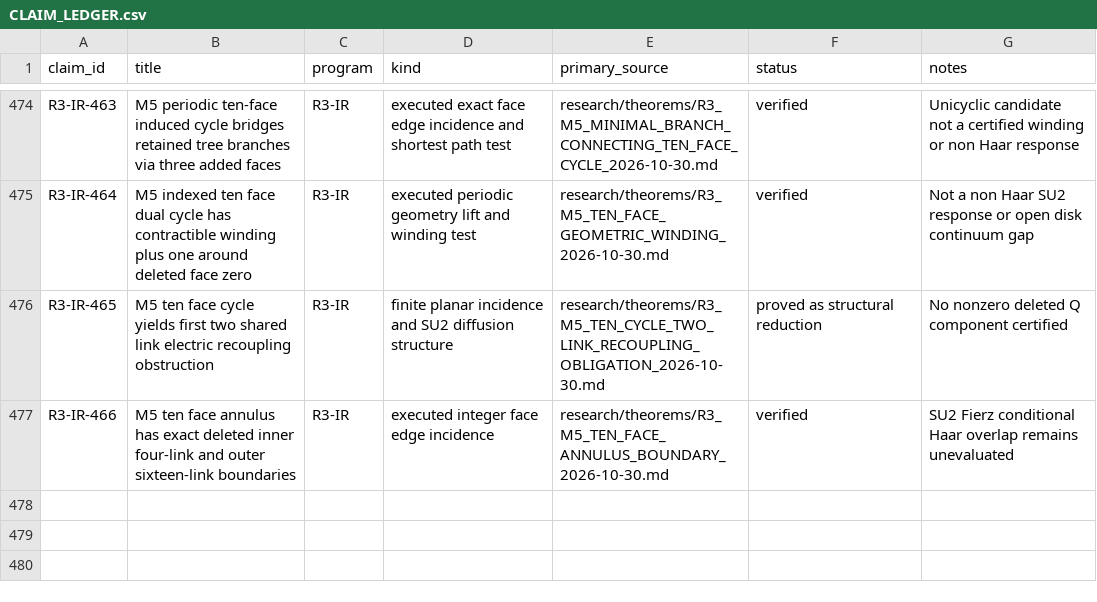
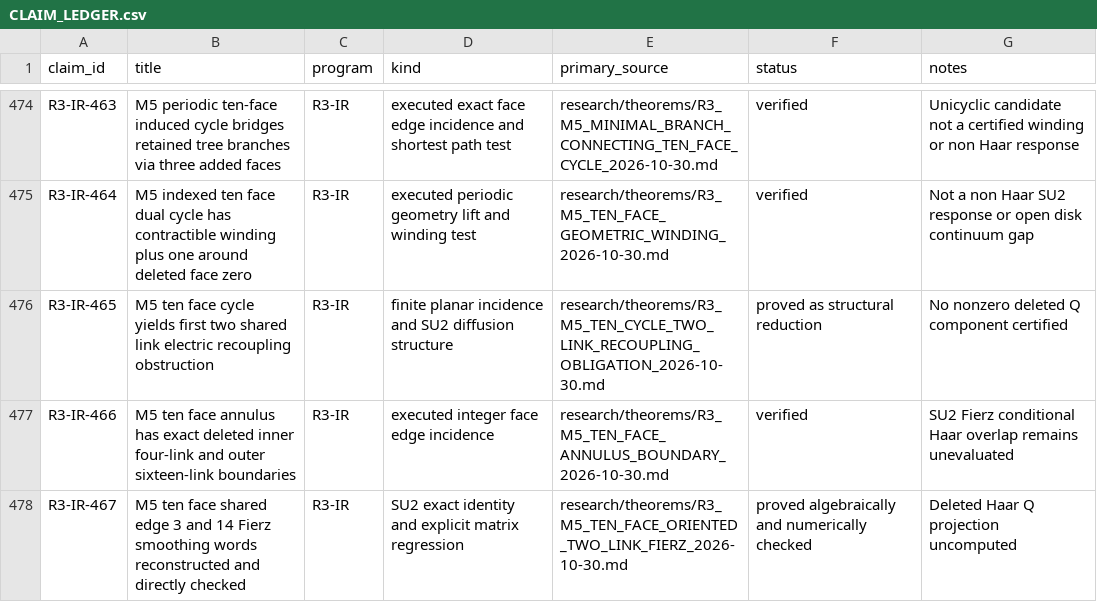
Before and after one commit to syncgravity/Singular-Boundary, a CSV file: research/claims/CLAIM_LEDGER.csv, drawn as a sheet; only a part is shown, gaps mark what is left out.

Commit message:
ledger: oriented two-link SU2 Fierz regression on ten-face cycle

```diff
--- a/research/claims/CLAIM_LEDGER.csv
+++ b/research/claims/CLAIM_LEDGER.csv
@@ -477 +477,2 @@ R3-IR-465,M5 ten face cycle yields first two shared link electric recoupling obs
 R3-IR-466,M5 ten face annulus has exact deleted inner four-link and outer sixteen-link boundaries,R3-IR,executed integer face edge incidence,research/theorems/R3_M5_TEN_FACE_ANNULUS_BOUNDARY_2026-10-30.md,verified,SU2 Fierz conditional Haar overlap remains unevaluated
+R3-IR-467,M5 ten face shared edge 3 and 14 Fierz smoothing words reconstructed and directly checked,R3-IR,SU2 exact identity and explicit matrix regression,research/theorems/R3_M5_TEN_FACE_ORIENTED_TWO_LINK_FIERZ_2026-10-30.md,proved algebraically and numerically checked,Deleted Haar Q projection uncomputed
```
